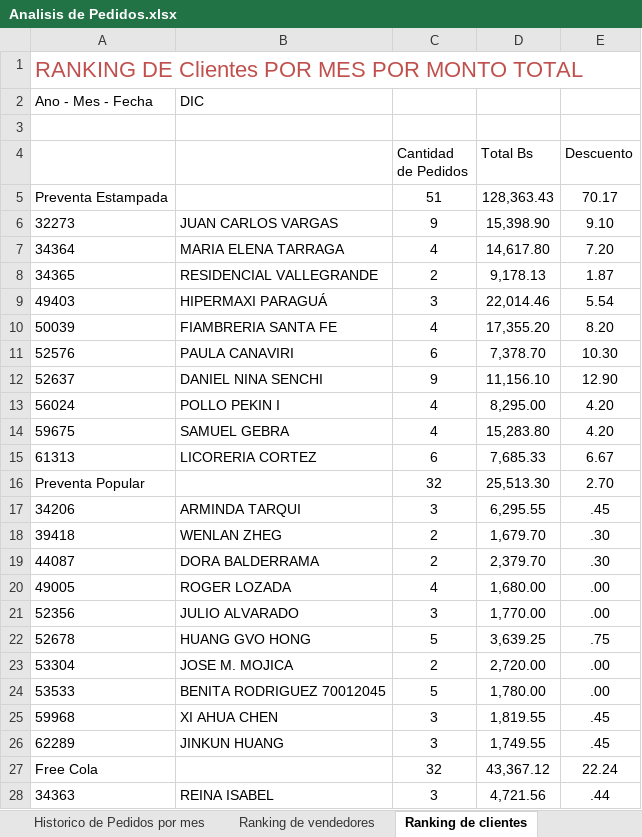
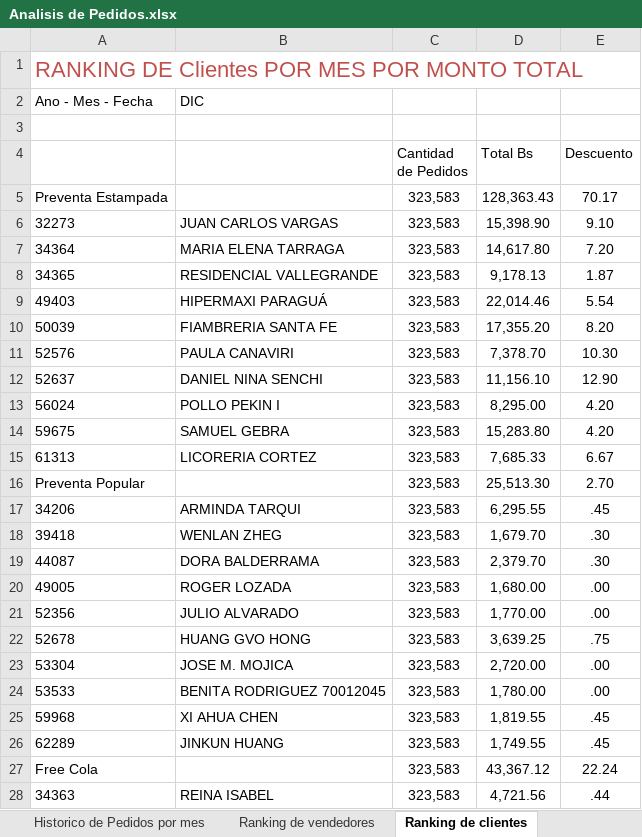
Before and after one commit to ervin45/mendodw, an Excel workbook: excel/Analisis de Pedidos.xlsx, sheet Ranking de clientes, drawn as a sheet; only a part is shown; values as stored, in another font and other column widths than the file's, no borders; the diff covers the shown part only; the diff names each change by its address in the sheet, - before the commit and + after, or states it on an @@ line.

```diff
--- a/excel/Analisis de Pedidos.xlsx (sheet Ranking de clientes)
+++ b/excel/Analisis de Pedidos.xlsx (sheet Ranking de clientes)
-C5 (Cantidad de Pedidos): 51
+C5 (Cantidad de Pedidos): 323,583
-C6 (Cantidad de Pedidos): 9
+C6 (Cantidad de Pedidos): 323,583
-C7 (Cantidad de Pedidos): 4
+C7 (Cantidad de Pedidos): 323,583
-C8 (Cantidad de Pedidos): 2
+C8 (Cantidad de Pedidos): 323,583
-C9 (Cantidad de Pedidos): 3
+C9 (Cantidad de Pedidos): 323,583
-C10 (Cantidad de Pedidos): 4
+C10 (Cantidad de Pedidos): 323,583
-C11 (Cantidad de Pedidos): 6
+C11 (Cantidad de Pedidos): 323,583
-C12 (Cantidad de Pedidos): 9
+C12 (Cantidad de Pedidos): 323,583
-C13:C14 (Cantidad de Pedidos): 4
+C13:C14 (Cantidad de Pedidos): 323,583
-C15 (Cantidad de Pedidos): 6
+C15 (Cantidad de Pedidos): 323,583
-C16 (Cantidad de Pedidos): 32
+C16 (Cantidad de Pedidos): 323,583
-C17 (Cantidad de Pedidos): 3
+C17 (Cantidad de Pedidos): 323,583
-C18:C19 (Cantidad de Pedidos): 2
+C18:C19 (Cantidad de Pedidos): 323,583
-C20 (Cantidad de Pedidos): 4
+C20 (Cantidad de Pedidos): 323,583
-C21 (Cantidad de Pedidos): 3
+C21 (Cantidad de Pedidos): 323,583
-C22 (Cantidad de Pedidos): 5
+C22 (Cantidad de Pedidos): 323,583
-C23 (Cantidad de Pedidos): 2
+C23 (Cantidad de Pedidos): 323,583
-C24 (Cantidad de Pedidos): 5
+C24 (Cantidad de Pedidos): 323,583
-C25:C26 (Cantidad de Pedidos): 3
+C25:C26 (Cantidad de Pedidos): 323,583
-C27 (Cantidad de Pedidos): 32
+C27 (Cantidad de Pedidos): 323,583
-C28 (Cantidad de Pedidos): 3
+C28 (Cantidad de Pedidos): 323,583
```
Also changed, not shown: 10 edited cells elsewhere in this sheet, sheet Historico de Pedidos por mes, sheet Rechazos, sheet Pedidos por Presentacion Sabor, sheet Pedidos por Distrito - Ruta, sheet Ranking de vendedores, sheet Motivos de rechazo, 3 more sheets, other sheet tabs, 5 other files.
